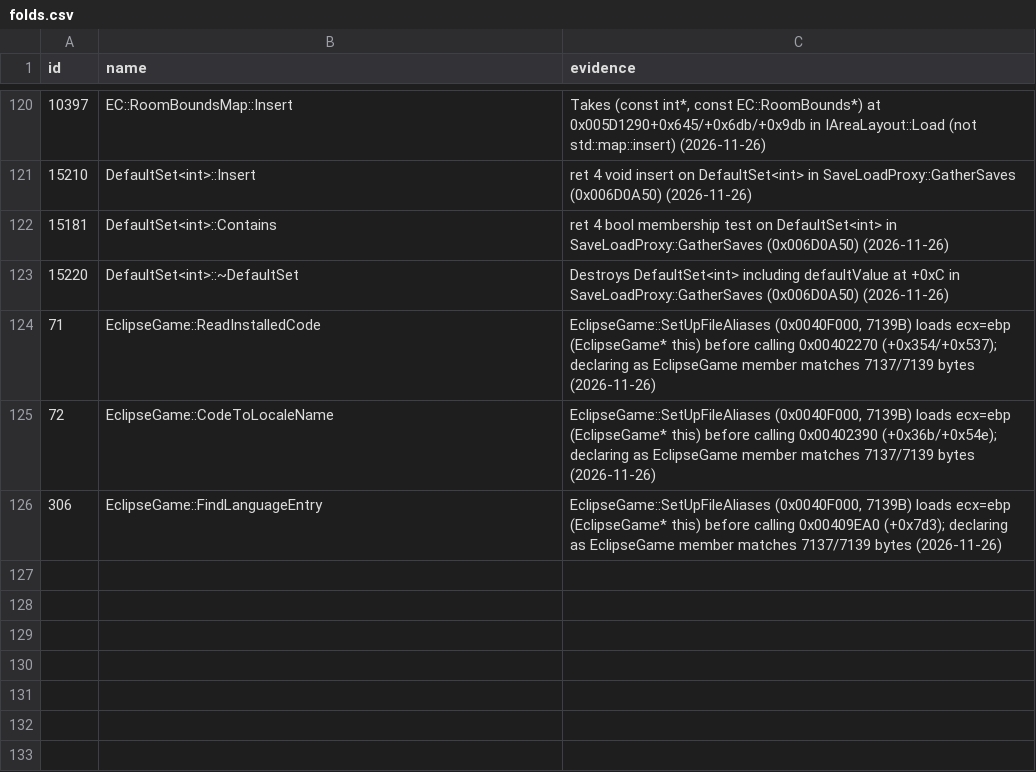
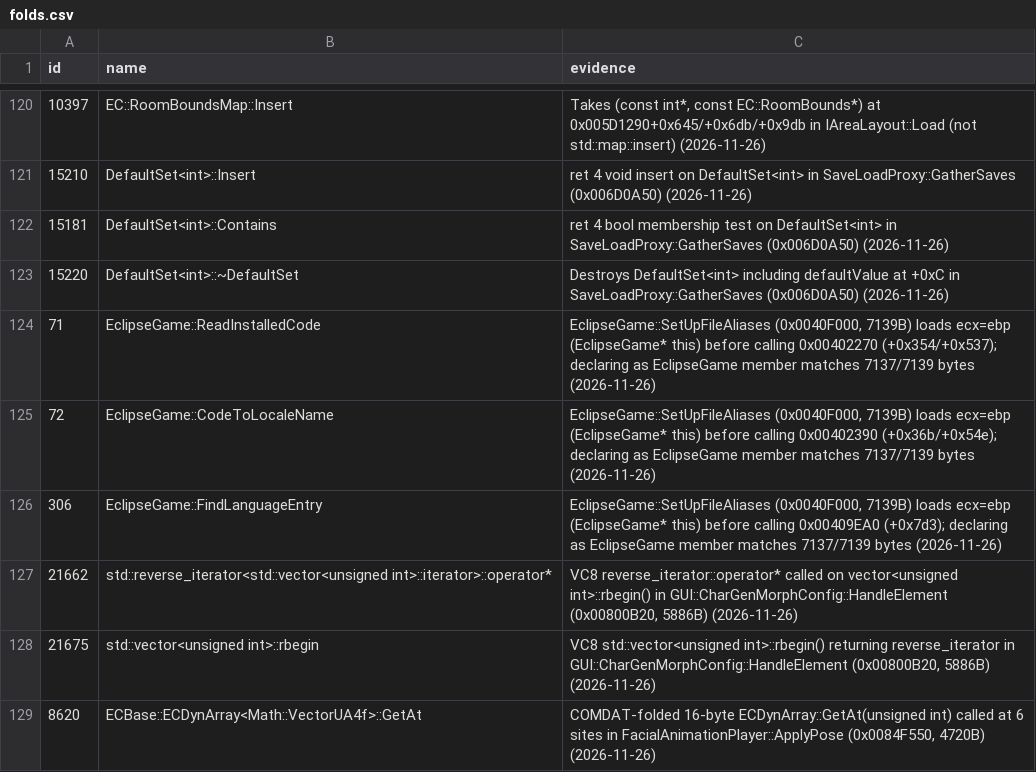
Before and after one commit to Whocares66-Dev/DAOAddressLibrary, a CSV file: data/folds.csv, drawn as a sheet; only a part is shown, gaps mark what is left out; the diff names each change by its address in the sheet, - before the commit and + after, or states it on an @@ line.

Commit message:
Add vector<uint>::rbegin/reverse_iterator::operator* and ECDynArray<VectorUA4f>::GetAt folds

```diff
--- a/data/folds.csv
+++ b/data/folds.csv
+row 127: 21662 | std::reverse_iterator<std::vector<unsigned int>::iterator>::operator* | VC8 reverse_iterator::operator* called on vector<unsigned int>::rbegin() in GUI::CharGenMorphConfig::HandleElement (0x00800B20, 5886B) (2026-11-26)
+row 128: 21675 | std::vector<unsigned int>::rbegin | VC8 std::vector<unsigned int>::rbegin() returning reverse_iterator in GUI::CharGenMorphConfig::HandleElement (0x00800B20, 5886B) (2026-11-26)
+row 129: 8620 | ECBase::ECDynArray<Math::VectorUA4f>::GetAt | COMDAT-folded 16-byte ECDynArray::GetAt(unsigned int) called at 6 sites in FacialAnimationPlayer::ApplyPose (0x0084F550, 4720B) (2026-11-26)
```
